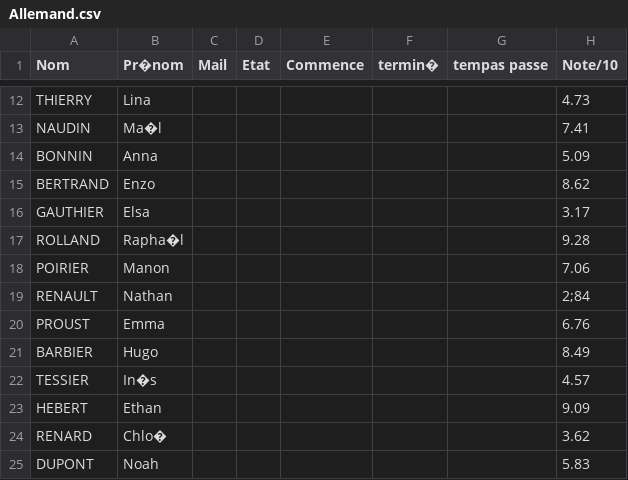
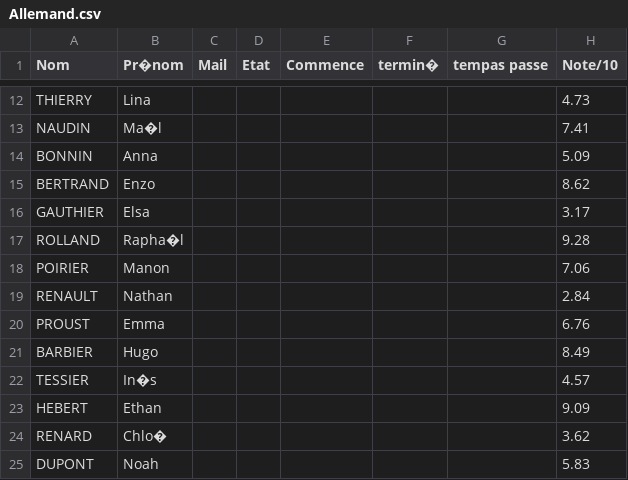
Before and after one commit to remfcs/Planning-Generator, a CSV file: data/uploads/input_level/Allemand.csv (was data/csv/Allemand.csv), drawn as a sheet; only a part is shown, gaps mark what is left out.

```diff
--- a/data/csv/Allemand.csv
+++ b/data/uploads/input_level/Allemand.csv
@@ -18,3 +18,3 @@ ROLLAND,Rapha�l,,,,,,9.28
 POIRIER,Manon,,,,,,7.06
-RENAULT,Nathan,,,,,,2;84
+RENAULT,Nathan,,,,,,2.84
 PROUST,Emma,,,,,,6.76
```
Also changed, not shown: 11 other files.
